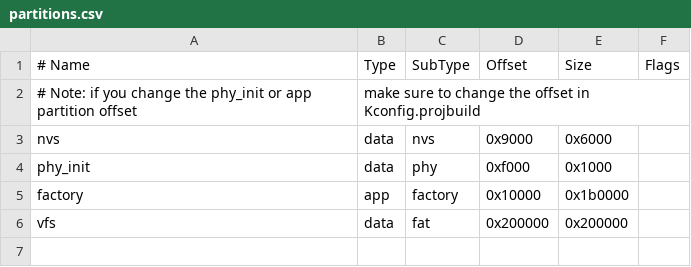
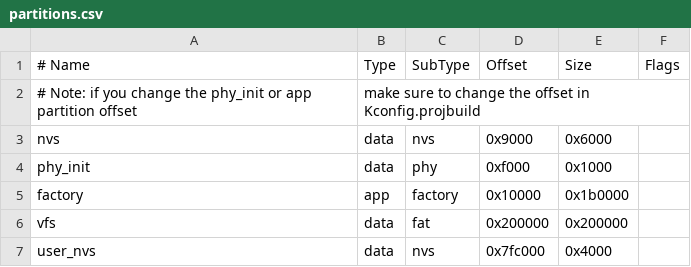
Before and after one commit to labplus-cn/mpython, a CSV file: port/partitions.csv, drawn as a sheet; the diff names each change by its address in the sheet, - before the commit and + after, or states it on an @@ line.

```diff
--- a/port/partitions.csv
+++ b/port/partitions.csv
+row 7: user_nvs | data | nvs | 0x7fc000 | 0x4000
```
Also changed, not shown: 2 other files.
